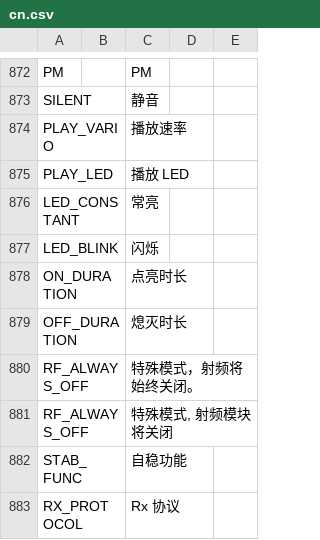
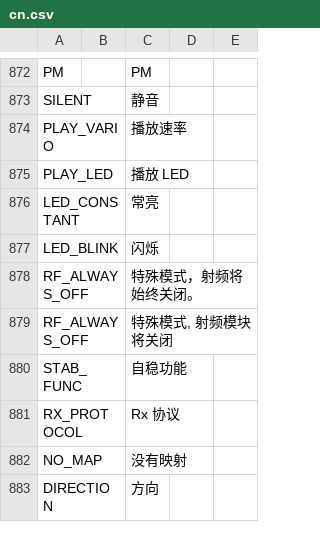
Before and after one commit to FrSkyRC/ETHOS-Feedback-Community, a CSV file: translations/ethos/cn.csv, drawn as a sheet; only a part is shown, gaps mark what is left out; the shorter side is filled out with more unchanged rows; the diff names each change by its address in the sheet, - before the commit and + after, or states it on an @@ line.

Commit message:
Merge DURATION_HIGH/DURATION_LOW and ON_DURATION/OFF_DURATION

```diff
--- a/translations/ethos/cn.csv
+++ b/translations/ethos/cn.csv
-row 878: ON_DURATION |  | 点亮时长
-row 879: OFF_DURATION |  | 熄灭时长
```
Also changed, not shown: translations/ethos/cs.csv, translations/ethos/de.csv, 15 other files.
